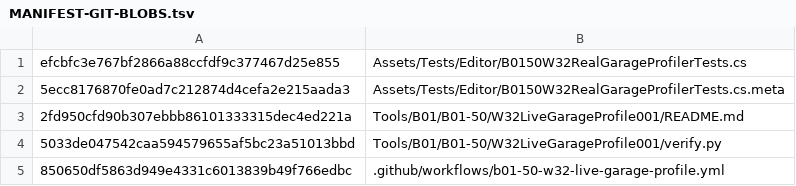
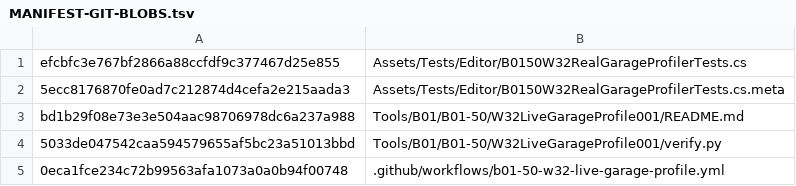
Before and after one commit to C8LyNn/RoboRougelike, a TSV file: Tools/B01/B01-50/W32LiveGarageProfile001/MANIFEST-GIT-BLOBS.tsv, drawn as a sheet.

Commit message:
manifest(B01-50 W34): pin final native authored view fixture and PR-only SHA-pinned CI

```diff
--- a/Tools/B01/B01-50/W32LiveGarageProfile001/MANIFEST-GIT-BLOBS.tsv
+++ b/Tools/B01/B01-50/W32LiveGarageProfile001/MANIFEST-GIT-BLOBS.tsv
@@ -2,4 +2,4 @@ efcbfc3e767bf2866a88ccfdf9c377467d25e855	Assets/Tests/Editor/B0150W32RealGarageP
 5ecc8176870fe0ad7c212874d4cefa2e215aada3	Assets/Tests/Editor/B0150W32RealGarageProfilerTests.cs.meta
-2fd950cfd90b307ebbb86101333315dec4ed221a	Tools/B01/B01-50/W32LiveGarageProfile001/README.md
+bd1b29f08e73e3e504aac98706978dc6a237a988	Tools/B01/B01-50/W32LiveGarageProfile001/README.md
 5033de047542caa594579655af5bc23a51013bbd	Tools/B01/B01-50/W32LiveGarageProfile001/verify.py
-850650df5863d949e4331c6013839b49f766edbc	.github/workflows/b01-50-w32-live-garage-profile.yml
+0eca1fce234c72b99563afa1073a0a0b94f00748	.github/workflows/b01-50-w32-live-garage-profile.yml
```
